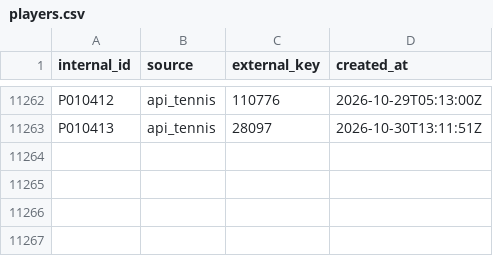
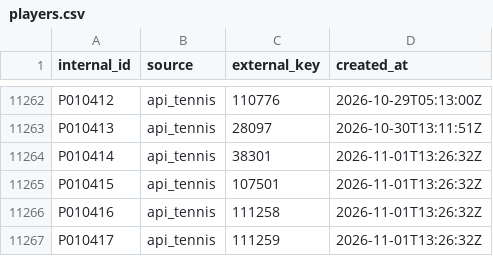
Before and after one commit to AayusK/TennisScout, a CSV file: registry/players.csv, drawn as a sheet; only a part is shown, gaps mark what is left out; the diff names each change by its address in the sheet, - before the commit and + after, or states it on an @@ line.

```diff
--- a/registry/players.csv
+++ b/registry/players.csv
+row 11264: P010414 | api_tennis | 38301 | 2026-11-01T13:26:32Z
+row 11265: P010415 | api_tennis | 107501 | 2026-11-01T13:26:32Z
+row 11266: P010416 | api_tennis | 111258 | 2026-11-01T13:26:32Z
+row 11267: P010417 | api_tennis | 111259 | 2026-11-01T13:26:32Z
```
Also changed, not shown: registry/tournaments.csv, 3 other files.
